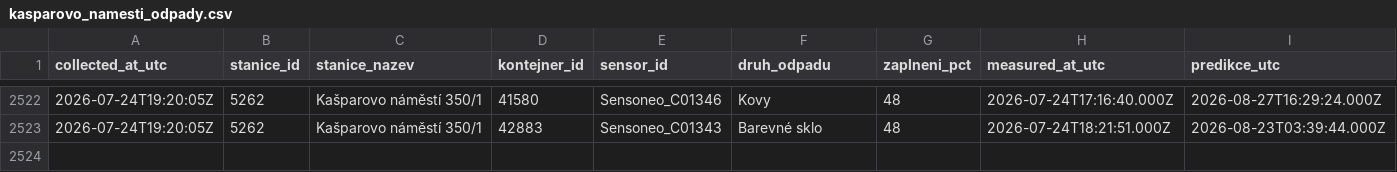
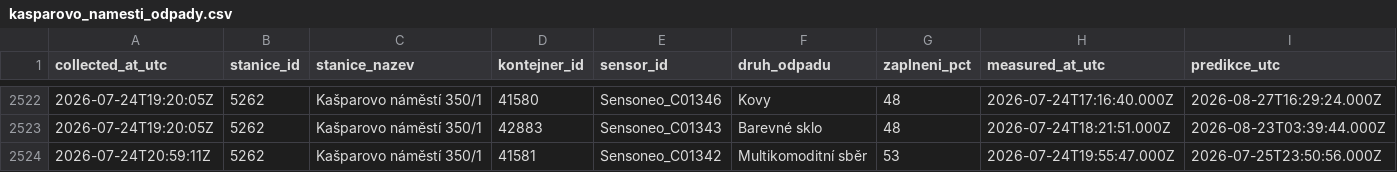
Before and after one commit to sim-mar/golemio_monitoring, a CSV file: kasparovo_namesti_odpady.csv, drawn as a sheet; only a part is shown, gaps mark what is left out; rows hold the shown columns only; the diff names each change by its address in the sheet, - before the commit and + after, or states it on an @@ line.

```diff
--- a/kasparovo_namesti_odpady.csv
+++ b/kasparovo_namesti_odpady.csv
+row 2524: 2026-07-24T20:59:11Z | 5262 | Kašparovo náměstí 350/1 | 41581 | Sensoneo_C01342 | Multikomoditní sběr | 53 | 2026-07-24T19:55:47.000Z | 2026-07-25T23:50:56.000Z
```
Also changed, not shown: 1 other file.
